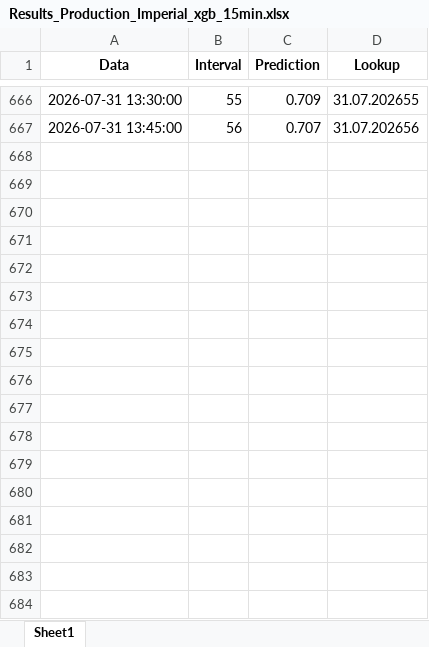
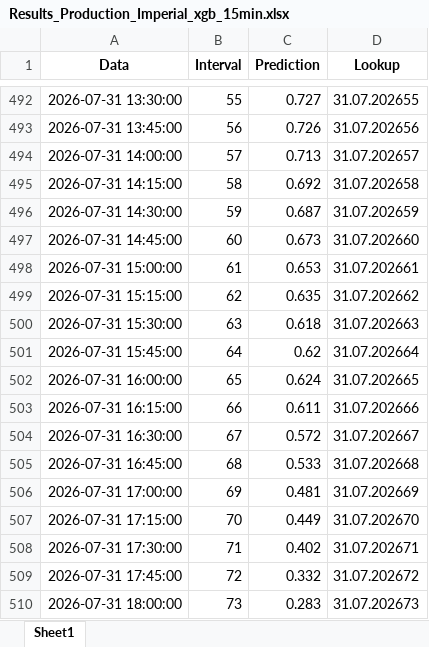
Before and after one commit to Andrei-Ionita/AdremTrading, an Excel workbook: Imperial/Results_Production_Imperial_xgb_15min.xlsx, sheet Sheet1, drawn as a sheet; only a part is shown, gaps mark what is left out; values as stored, in another font and other column widths than the file's, no borders; addresses are those after the commit; the diff covers the shown part only; the diff names each change by its address in the sheet, - before the commit and + after, or states it on an @@ line.

```diff
--- a/Imperial/Results_Production_Imperial_xgb_15min.xlsx (sheet Sheet1)
+++ b/Imperial/Results_Production_Imperial_xgb_15min.xlsx (sheet Sheet1)
-C492 (Prediction): 0.709
+C492 (Prediction): 0.727
-C493 (Prediction): 0.707
+C493 (Prediction): 0.726
+row 494: 2026-07-31 14:00:00 | 57 | 0.713 | 31.07.202657
+row 495: 2026-07-31 14:15:00 | 58 | 0.692 | 31.07.202658
+row 496: 2026-07-31 14:30:00 | 59 | 0.687 | 31.07.202659
+row 497: 2026-07-31 14:45:00 | 60 | 0.673 | 31.07.202660
+row 498: 2026-07-31 15:00:00 | 61 | 0.653 | 31.07.202661
+row 499: 2026-07-31 15:15:00 | 62 | 0.635 | 31.07.202662
+row 500: 2026-07-31 15:30:00 | 63 | 0.618 | 31.07.202663
+row 501: 2026-07-31 15:45:00 | 64 | 0.62 | 31.07.202664
+row 502: 2026-07-31 16:00:00 | 65 | 0.624 | 31.07.202665
+row 503: 2026-07-31 16:15:00 | 66 | 0.611 | 31.07.202666
+row 504: 2026-07-31 16:30:00 | 67 | 0.572 | 31.07.202667
+row 505: 2026-07-31 16:45:00 | 68 | 0.533 | 31.07.202668
+row 506: 2026-07-31 17:00:00 | 69 | 0.481 | 31.07.202669
+row 507: 2026-07-31 17:15:00 | 70 | 0.449 | 31.07.202670
+row 508: 2026-07-31 17:30:00 | 71 | 0.402 | 31.07.202671
+row 509: 2026-07-31 17:45:00 | 72 | 0.332 | 31.07.202672
+row 510: 2026-07-31 18:00:00 | 73 | 0.283 | 31.07.202673
```
Also changed, not shown: 157 added rows, 174 removed rows and 286 edited cells elsewhere in this sheet, Market Fundamentals/Transelectrica_data/Cons_Prod_final/Weekly_Consumption_2026.xlsx, Market Fundamentals/Transelectrica_data/Cons_Prod_final/Weekly_Production_2026.xlsx, 37 other files.
